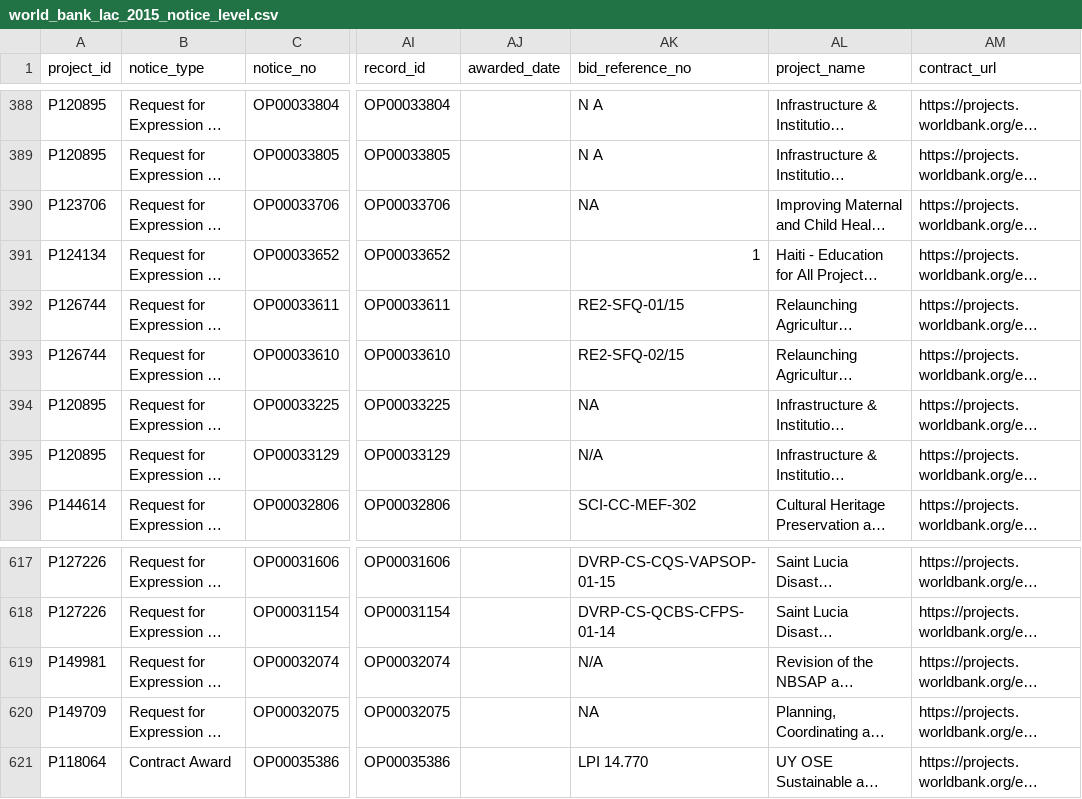
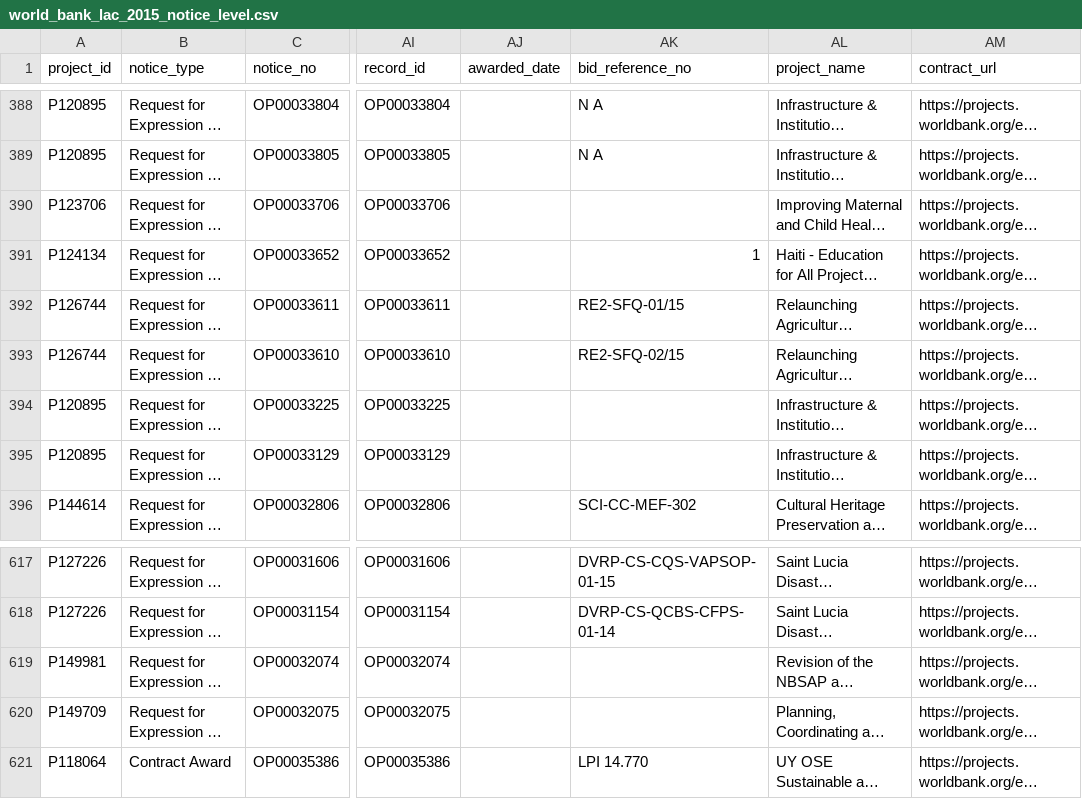
Before and after one commit to rubingwang/CapstoneWB, a CSV file: data/world_bank_lac_2015_2025_yearly_notice_level/world_bank_lac_2015_notice_level.csv, drawn as a sheet; only a part is shown, gaps mark what is left out; long unchanged cells end in …; the diff names each change by its address in the sheet, - before the commit and + after, or states it on an @@ line.

```diff
--- a/data/world_bank_lac_2015_2025_yearly_notice_level/world_bank_lac_2015_notice_level.csv
+++ b/data/world_bank_lac_2015_2025_yearly_notice_level/world_bank_lac_2015_notice_level.csv
-AK390 (bid_reference_no): NA
+AK390 (bid_reference_no): (empty)
-AK394 (bid_reference_no): NA
+AK394 (bid_reference_no): (empty)
-AK395 (bid_reference_no): N/A
+AK395 (bid_reference_no): (empty)
-AK619 (bid_reference_no): N/A
+AK619 (bid_reference_no): (empty)
-AK620 (bid_reference_no): NA
+AK620 (bid_reference_no): (empty)
```
Also changed, not shown: data/world_bank_lac_2015_2025_yearly_notice_level/world_bank_lac_2016_notice_level.csv, data/world_bank_lac_2015_2025_yearly_notice_level/world_bank_lac_2017_notice_level.csv, 11 other files.
